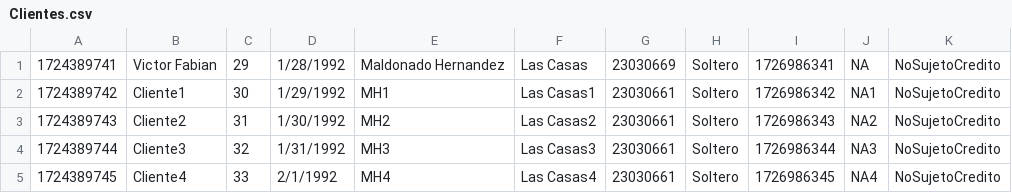
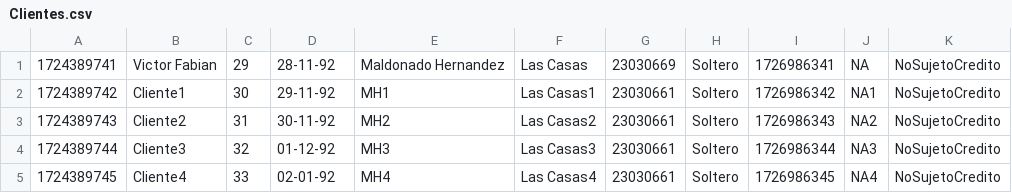
Before and after one commit to vmh82/BPichincha-Onboarding, a CSV file: BPichincha.CreditoAuto/src/Documentos/Clientes.csv, drawn as a sheet.

```diff
--- a/BPichincha.CreditoAuto/src/Documentos/Clientes.csv
+++ b/BPichincha.CreditoAuto/src/Documentos/Clientes.csv
@@ -1,5 +1,5 @@
-1724389741,Victor Fabian,29,1/28/1992,Maldonado Hernandez,Las Casas,23030669,Soltero,1726986341,NA,NoSujetoCredito
-1724389742,Cliente1,30,1/29/1992,MH1,Las Casas1,23030661,Soltero,1726986342,NA1,NoSujetoCredito
-1724389743,Cliente2,31,1/30/1992,MH2,Las Casas2,23030661,Soltero,1726986343,NA2,NoSujetoCredito
-1724389744,Cliente3,32,1/31/1992,MH3,Las Casas3,23030661,Soltero,1726986344,NA3,NoSujetoCredito
-1724389745,Cliente4,33,2/1/1992,MH4,Las Casas4,23030661,Soltero,1726986345,NA4,NoSujetoCredito
+1724389741,Victor Fabian,29,28-11-92,Maldonado Hernandez,Las Casas,23030669,Soltero,1726986341,NA,NoSujetoCredito
+1724389742,Cliente1,30,29-11-92,MH1,Las Casas1,23030661,Soltero,1726986342,NA1,NoSujetoCredito
+1724389743,Cliente2,31,30-11-92,MH2,Las Casas2,23030661,Soltero,1726986343,NA2,NoSujetoCredito
+1724389744,Cliente3,32,01-12-92,MH3,Las Casas3,23030661,Soltero,1726986344,NA3,NoSujetoCredito
+1724389745,Cliente4,33,02-01-92,MH4,Las Casas4,23030661,Soltero,1726986345,NA4,NoSujetoCredito
```
Also changed, not shown: 13 other files.
